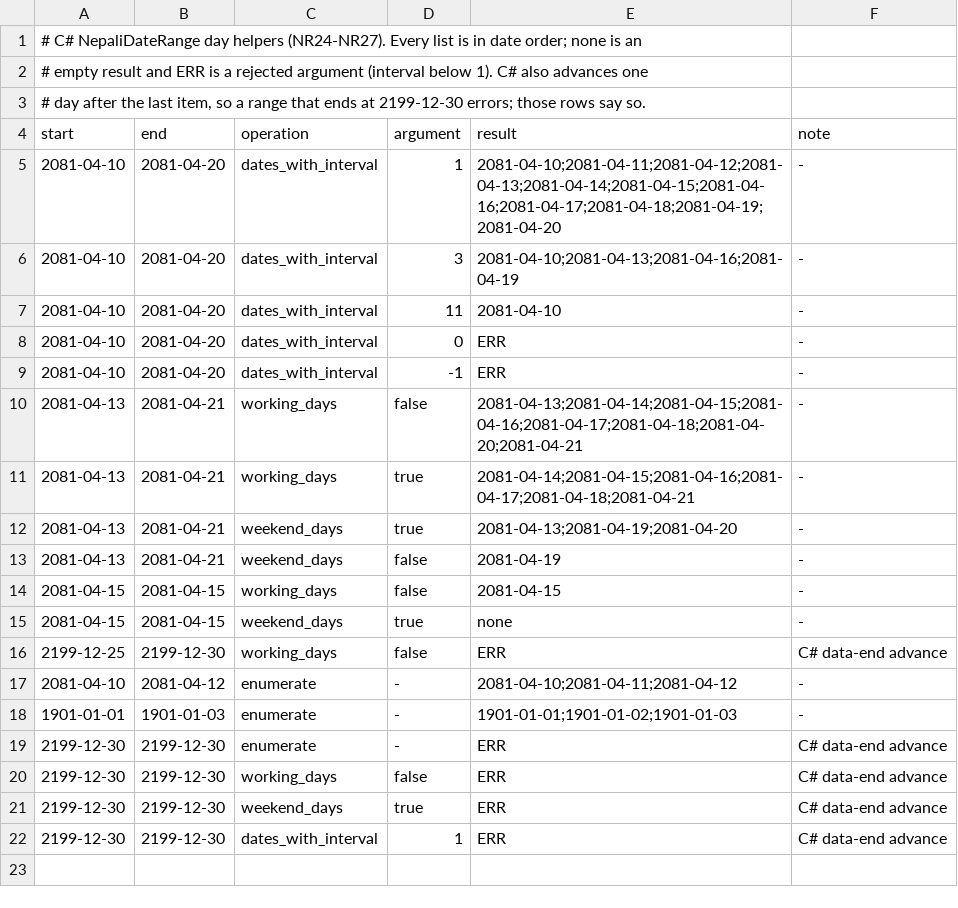
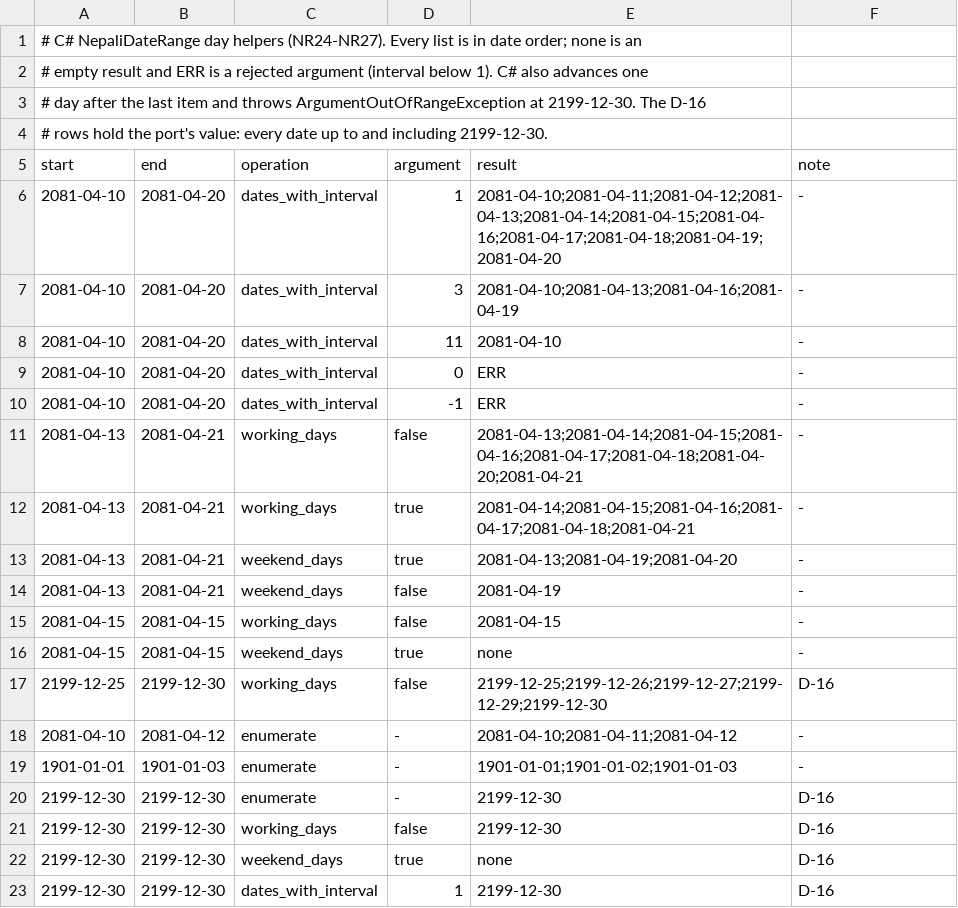
Before and after one commit to sanamhub/nepdate, a TSV file: spec/vectors/csharp-golden/range-days.tsv, drawn as a sheet.

```diff
--- a/spec/vectors/csharp-golden/range-days.tsv
+++ b/spec/vectors/csharp-golden/range-days.tsv
@@ -2,3 +2,4 @@
 # empty result and ERR is a rejected argument (interval below 1). C# also advances one
-# day after the last item, so a range that ends at 2199-12-30 errors; those rows say so.
+# day after the last item and throws ArgumentOutOfRangeException at 2199-12-30. The D-16
+# rows hold the port's value: every date up to and including 2199-12-30.
 start	end	operation	argument	result	note
@@ -15,8 +16,8 @@ start	end	operation	argument	result	note
 2081-04-15	2081-04-15	weekend_days	true	none	-
-2199-12-25	2199-12-30	working_days	false	ERR	C# data-end advance
+2199-12-25	2199-12-30	working_days	false	2199-12-25;2199-12-26;2199-12-27;2199-12-29;2199-12-30	D-16
 2081-04-10	2081-04-12	enumerate	-	2081-04-10;2081-04-11;2081-04-12	-
 1901-01-01	1901-01-03	enumerate	-	1901-01-01;1901-01-02;1901-01-03	-
-2199-12-30	2199-12-30	enumerate	-	ERR	C# data-end advance
-2199-12-30	2199-12-30	working_days	false	ERR	C# data-end advance
-2199-12-30	2199-12-30	weekend_days	true	ERR	C# data-end advance
-2199-12-30	2199-12-30	dates_with_interval	1	ERR	C# data-end advance
+2199-12-30	2199-12-30	enumerate	-	2199-12-30	D-16
+2199-12-30	2199-12-30	working_days	false	2199-12-30	D-16
+2199-12-30	2199-12-30	weekend_days	true	none	D-16
+2199-12-30	2199-12-30	dates_with_interval	1	2199-12-30	D-16
```
Also changed, not shown: spec/vectors/csharp-golden/format-pattern.tsv, spec/vectors/csharp-golden/range-splits.tsv, 3 other files.
